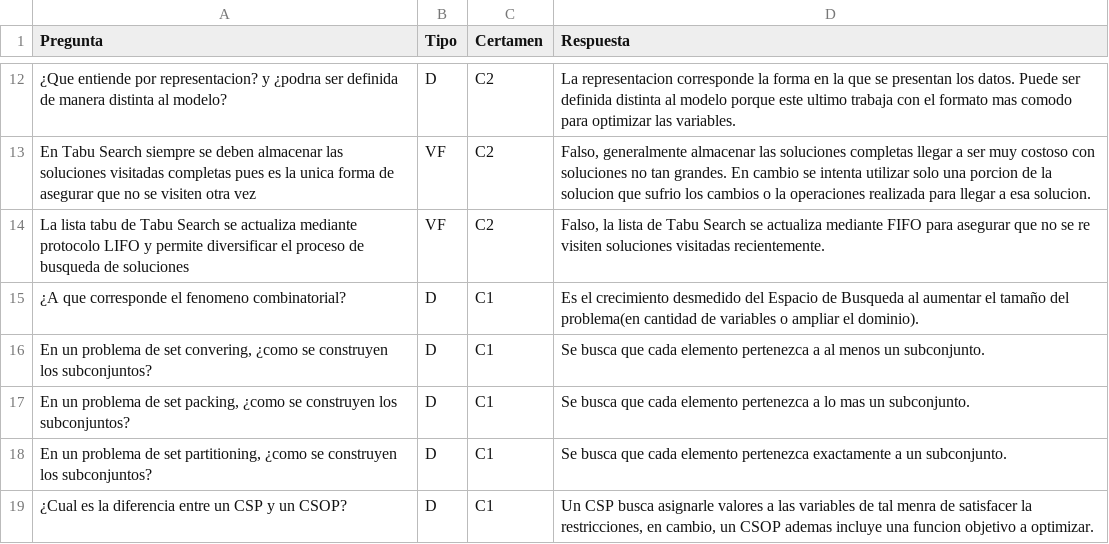
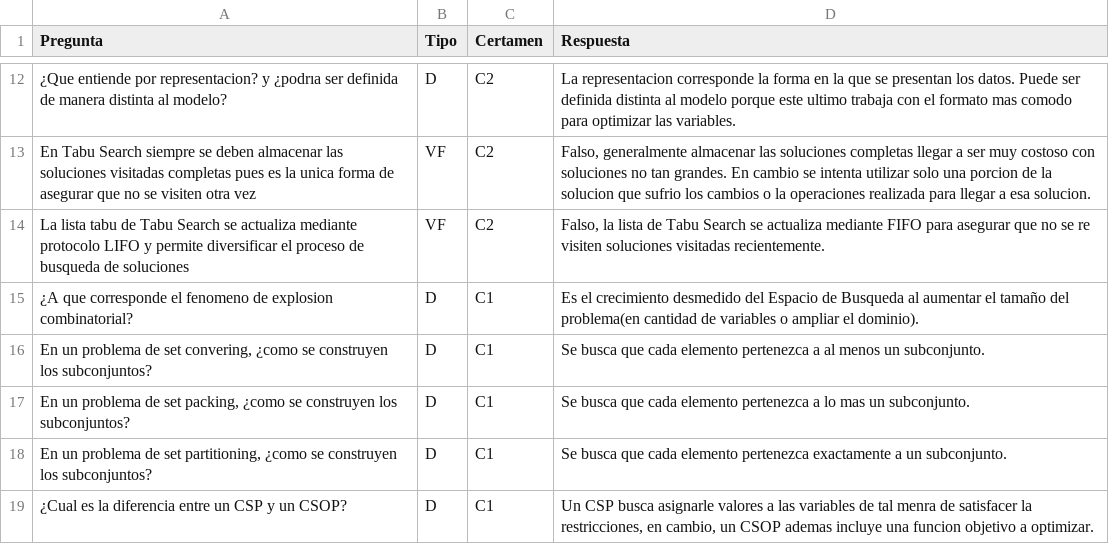
Before and after one commit to RaimundoGross/IA_tester, a CSV file: contenido.csv, drawn as a sheet; only a part is shown, gaps mark what is left out.

Commit message:
Update contenido.csv

```diff
--- a/contenido.csv
+++ b/contenido.csv
@@ -14,3 +14,3 @@ En Tabu Search siempre se deben almacenar las soluciones visitadas completas pue
 La lista tabu de Tabu Search se actualiza mediante protocolo LIFO y permite diversificar el proceso de busqueda de soluciones;VF;C2;Falso, la lista de Tabu Search se actualiza mediante FIFO para asegurar que no se re visiten soluciones visitadas recientemente.
-¿A que corresponde el fenomeno combinatorial?;D;C1;Es el crecimiento desmedido del Espacio de Busqueda al aumentar el tamaño del problema(en cantidad de variables o ampliar el dominio).
+¿A que corresponde el fenomeno de explosion combinatorial?;D;C1;Es el crecimiento desmedido del Espacio de Busqueda al aumentar el tamaño del problema(en cantidad de variables o ampliar el dominio).
 En un problema de set convering, ¿como se construyen los subconjuntos?;D;C1;Se busca que cada elemento pertenezca a al menos un subconjunto.
```
